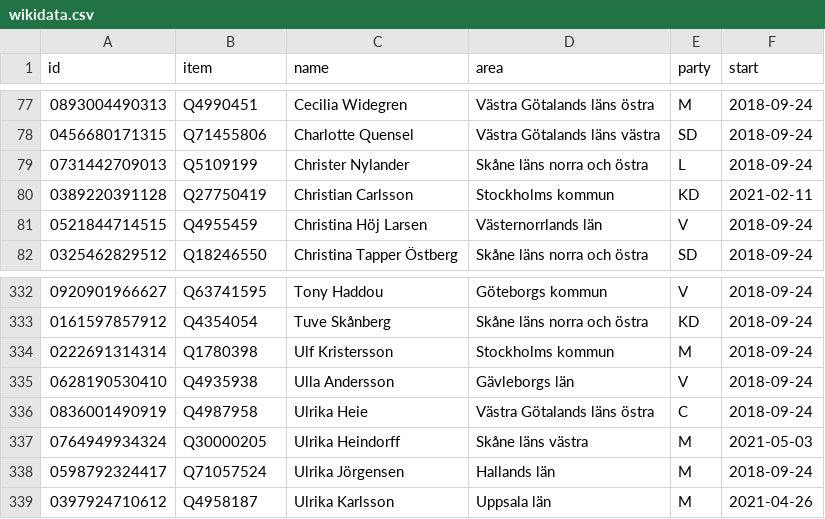
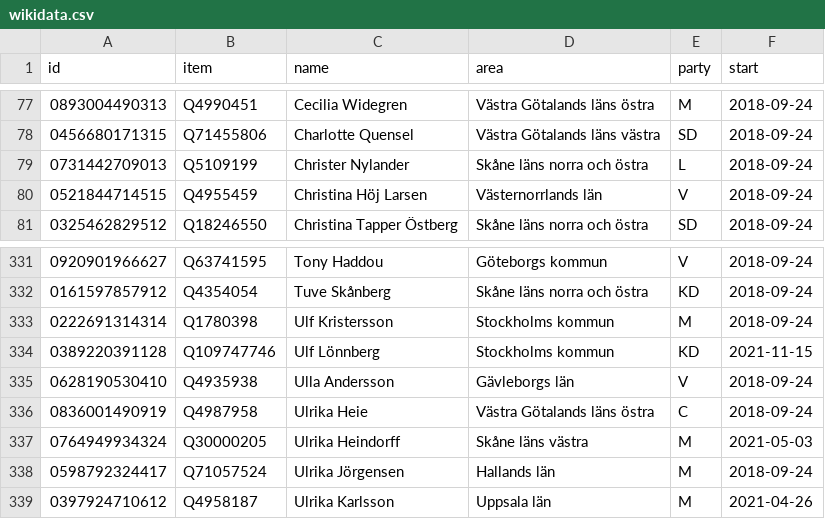
Before and after one commit to every-politician-scrapers/sweden-riksdag-api-current, a CSV file: data/wikidata.csv, drawn as a sheet; only a part is shown, gaps mark what is left out; removed rows and columns are numbered as before the commit, all else as after; the diff names each change by its address in the sheet, - before the commit and + after, or states it on an @@ line.

```diff
--- a/data/wikidata.csv
+++ b/data/wikidata.csv
-row 80: 0389220391128 | Q27750419 | Christian Carlsson | Stockholms kommun | KD | 2021-02-11
+row 334: 0389220391128 | Q109747746 | Ulf Lönnberg | Stockholms kommun | KD | 2021-11-15
```
Also changed, not shown: data/diff.csv, 1 other file.
